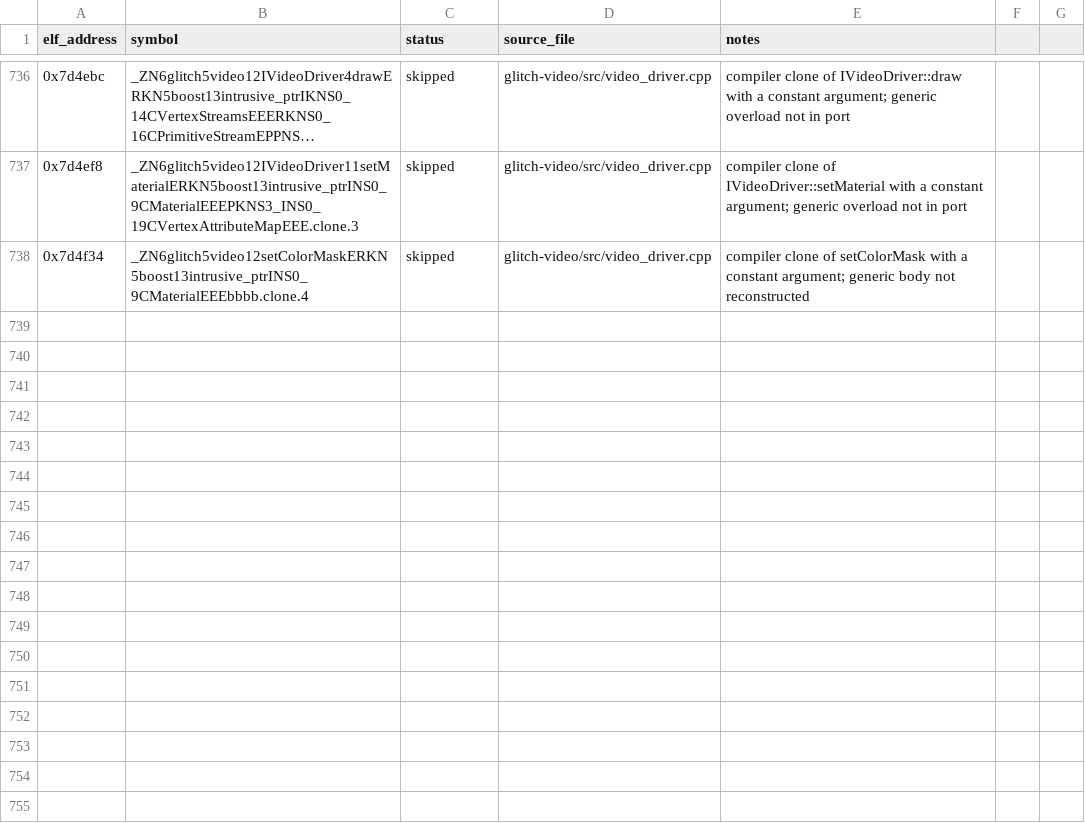
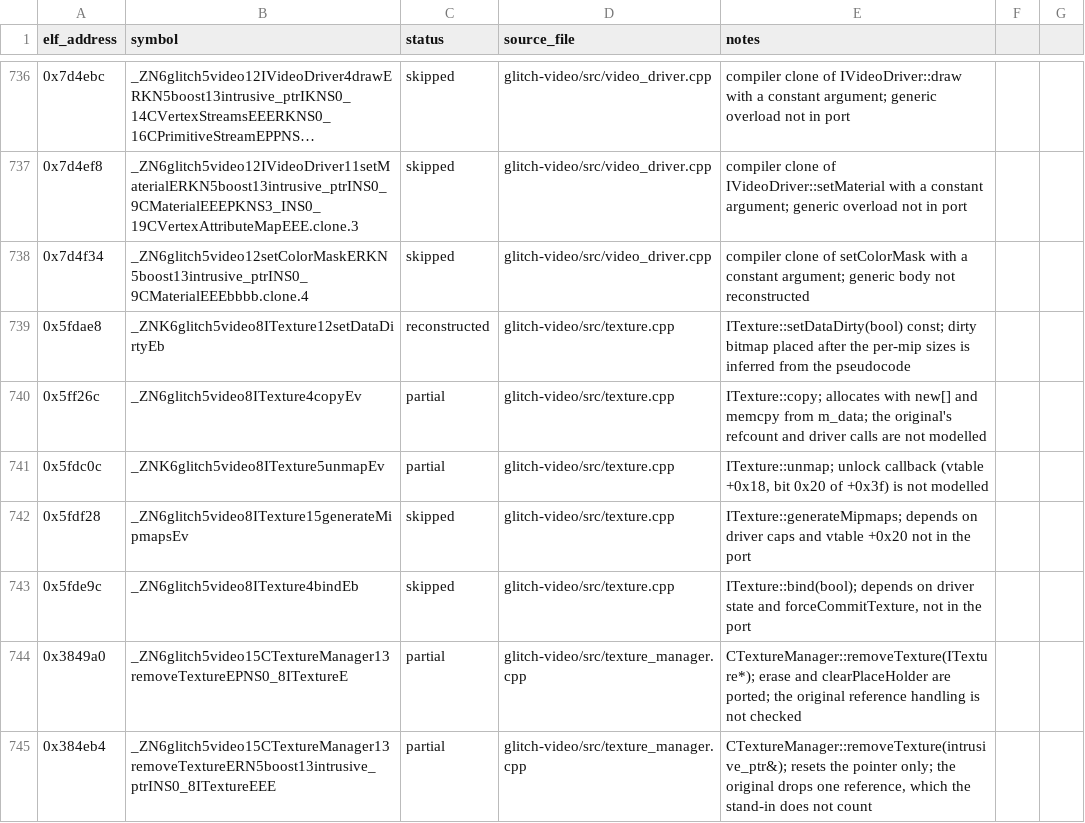
Before and after one commit to Noamcelermajer/DH_sc, a CSV file: port/decomp-reconstruction/glitch-video/ledger.csv, drawn as a sheet; only a part is shown, gaps mark what is left out; long unchanged cells end in …; the diff names each change by its address in the sheet, - before the commit and + after, or states it on an @@ line.

```diff
--- a/port/decomp-reconstruction/glitch-video/ledger.csv
+++ b/port/decomp-reconstruction/glitch-video/ledger.csv
+row 739: 0x5fdae8 | _ZNK6glitch5video8ITexture12setDataDirtyEb | reconstructed | glitch-video/src/texture.cpp | ITexture::setDataDirty(bool) const; dirty bitmap placed after the per-mip sizes is inferred from the pseudocode
+row 740: 0x5ff26c | _ZN6glitch5video8ITexture4copyEv | partial | glitch-video/src/texture.cpp | ITexture::copy; allocates with new[] and memcpy from m_data; the original's refcount and driver calls are not modelled
+row 741: 0x5fdc0c | _ZNK6glitch5video8ITexture5unmapEv | partial | glitch-video/src/texture.cpp | ITexture::unmap; unlock callback (vtable +0x18, bit 0x20 of +0x3f) is not modelled
+row 742: 0x5fdf28 | _ZN6glitch5video8ITexture15generateMipmapsEv | skipped | glitch-video/src/texture.cpp | ITexture::generateMipmaps; depends on driver caps and vtable +0x20 not in the port
+row 743: 0x5fde9c | _ZN6glitch5video8ITexture4bindEb | skipped | glitch-video/src/texture.cpp | ITexture::bind(bool); depends on driver state and forceCommitTexture, not in the port
+row 744: 0x3849a0 | _ZN6glitch5video15CTextureManager13removeTextureEPNS0_8ITextureE | partial | glitch-video/src/texture_manager.cpp | CTextureManager::removeTexture(ITexture*); erase and clearPlaceHolder are ported; the original reference handling is not checked
+row 745: 0x384eb4 | _ZN6glitch5video15CTextureManager13removeTextureERN5boost13intrusive_ptrINS0_8ITextureEEE | partial | glitch-video/src/texture_manager.cpp | CTextureManager::removeTexture(intrusive_ptr&); resets the pointer only; the original drops one reference, which the stand-in does not count
```
